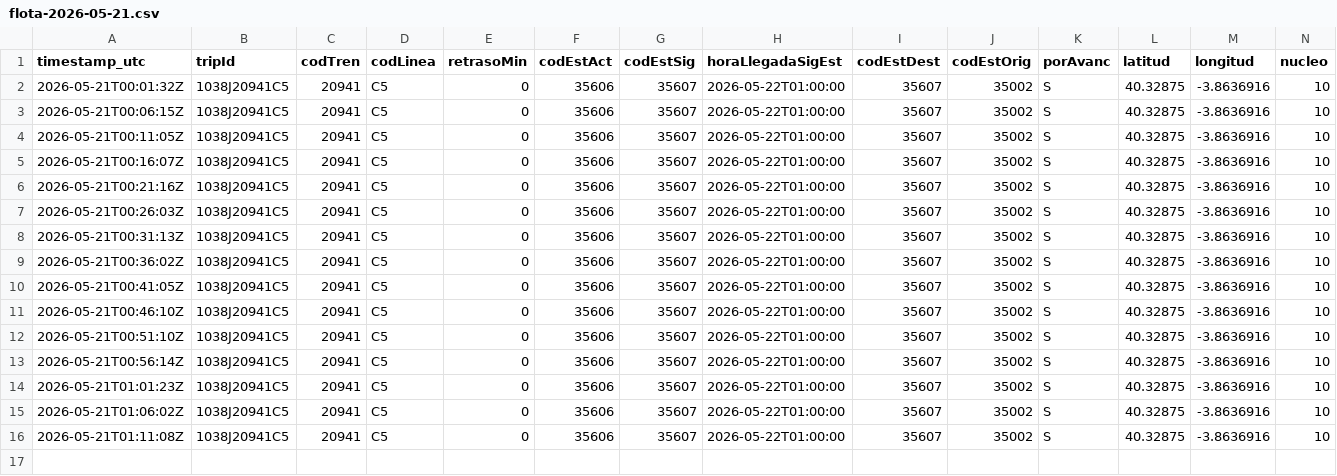
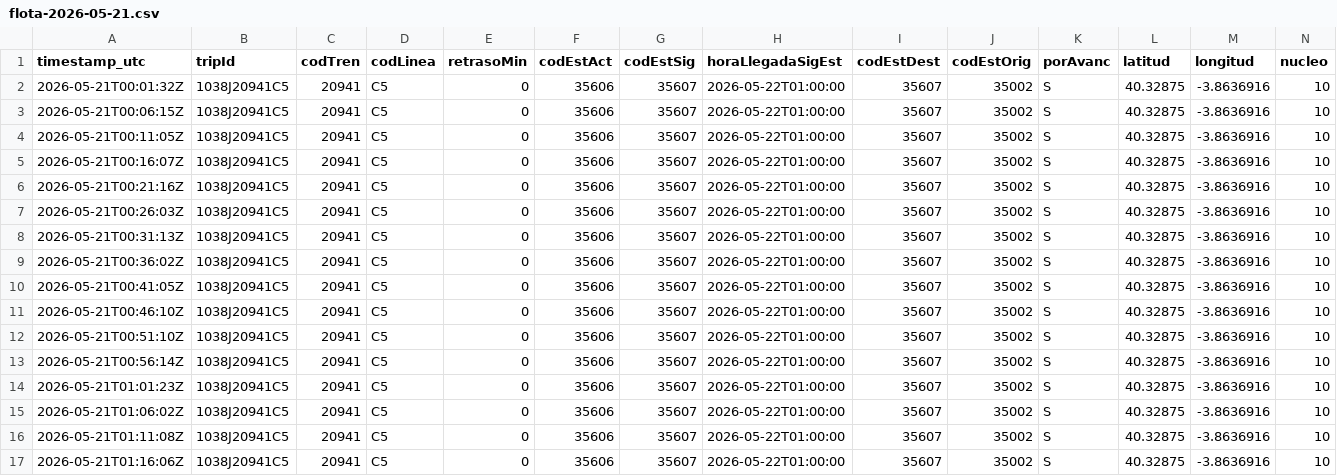
Before and after one commit to josernalist/renfe-cercanias, a CSV file: data/2026/05/flota-2026-05-21.csv, drawn as a sheet; only a part is shown; rows hold the shown columns only; the diff names each change by its address in the sheet, - before the commit and + after, or states it on an @@ line.

```diff
--- a/data/2026/05/flota-2026-05-21.csv
+++ b/data/2026/05/flota-2026-05-21.csv
+row 17: 2026-05-21T01:16:06Z | 1038J20941C5 | 20941 | C5 | 0 | 35606 | 35607 | 2026-05-22T01:00:00 | 35607 | 35002 | S | 40.32875 | -3.8636916 | 10
```
